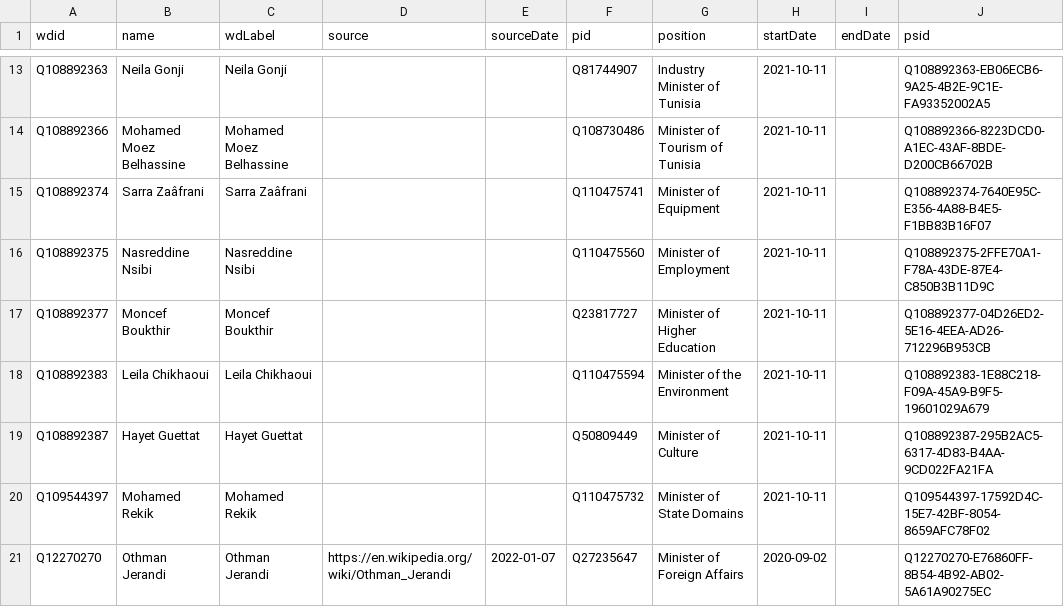
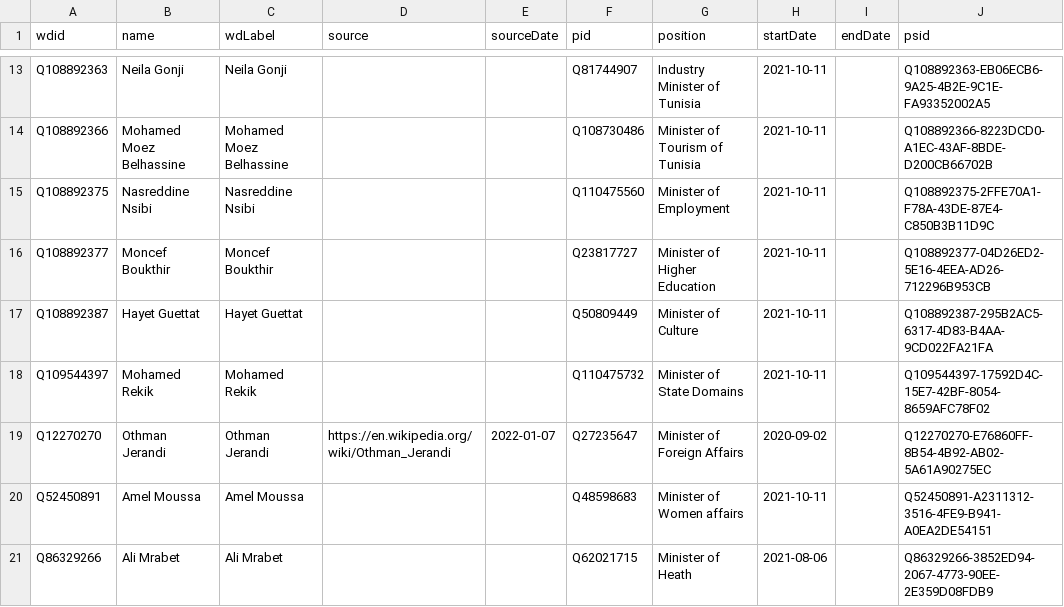
Before and after one commit to every-politician-scrapers/tunisia-ministers, a CSV file: sources/cabinet-enwiki/wikidata.csv, drawn as a sheet; only a part is shown, gaps mark what is left out; the shorter side is filled out with more unchanged rows.

Commit message:
Compare external sources to Wikidata

```diff
--- a/sources/cabinet-enwiki/wikidata.csv
+++ b/sources/cabinet-enwiki/wikidata.csv
@@ -14,6 +14,4 @@ Q108892363,Neila Gonji,Neila Gonji,,,Q81744907,Industry Minister of Tunisia,2021
 Q108892366,Mohamed Moez Belhassine,Mohamed Moez Belhassine,,,Q108730486,Minister of Tourism of Tunisia,2021-10-11,,Q108892366-8223DCD0-A1EC-43AF-8BDE-D200CB66702B
-Q108892374,Sarra Zaâfrani,Sarra Zaâfrani,,,Q110475741,Minister of Equipment,2021-10-11,,Q108892374-7640E95C-E356-4A88-B4E5-F1BB83B16F07
 Q108892375,Nasreddine Nsibi,Nasreddine Nsibi,,,Q110475560,Minister of Employment,2021-10-11,,Q108892375-2FFE70A1-F78A-43DE-87E4-C850B3B11D9C
 Q108892377,Moncef Boukthir,Moncef Boukthir,,,Q23817727,Minister of Higher Education,2021-10-11,,Q108892377-04D26ED2-5E16-4EEA-AD26-712296B953CB
-Q108892383,Leila Chikhaoui,Leila Chikhaoui,,,Q110475594,Minister of the Environment,2021-10-11,,Q108892383-1E88C218-F09A-45A9-B9F5-19601029A679
 Q108892387,Hayet Guettat,Hayet Guettat,,,Q50809449,Minister of Culture,2021-10-11,,Q108892387-295B2AC5-6317-4D83-B4AA-9CD022FA21FA
```
Also changed, not shown: sources/cabinet-enwiki/diff.csv.
